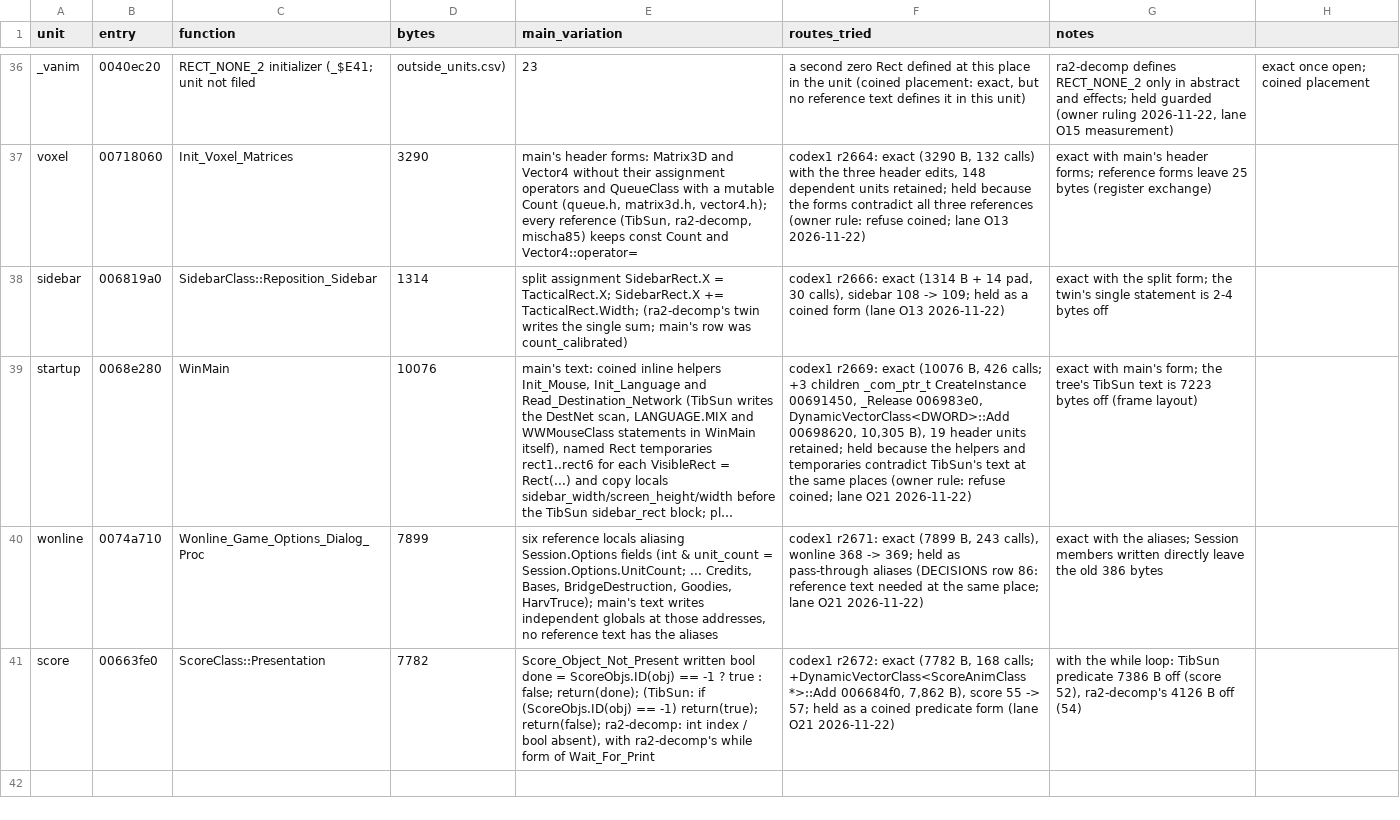
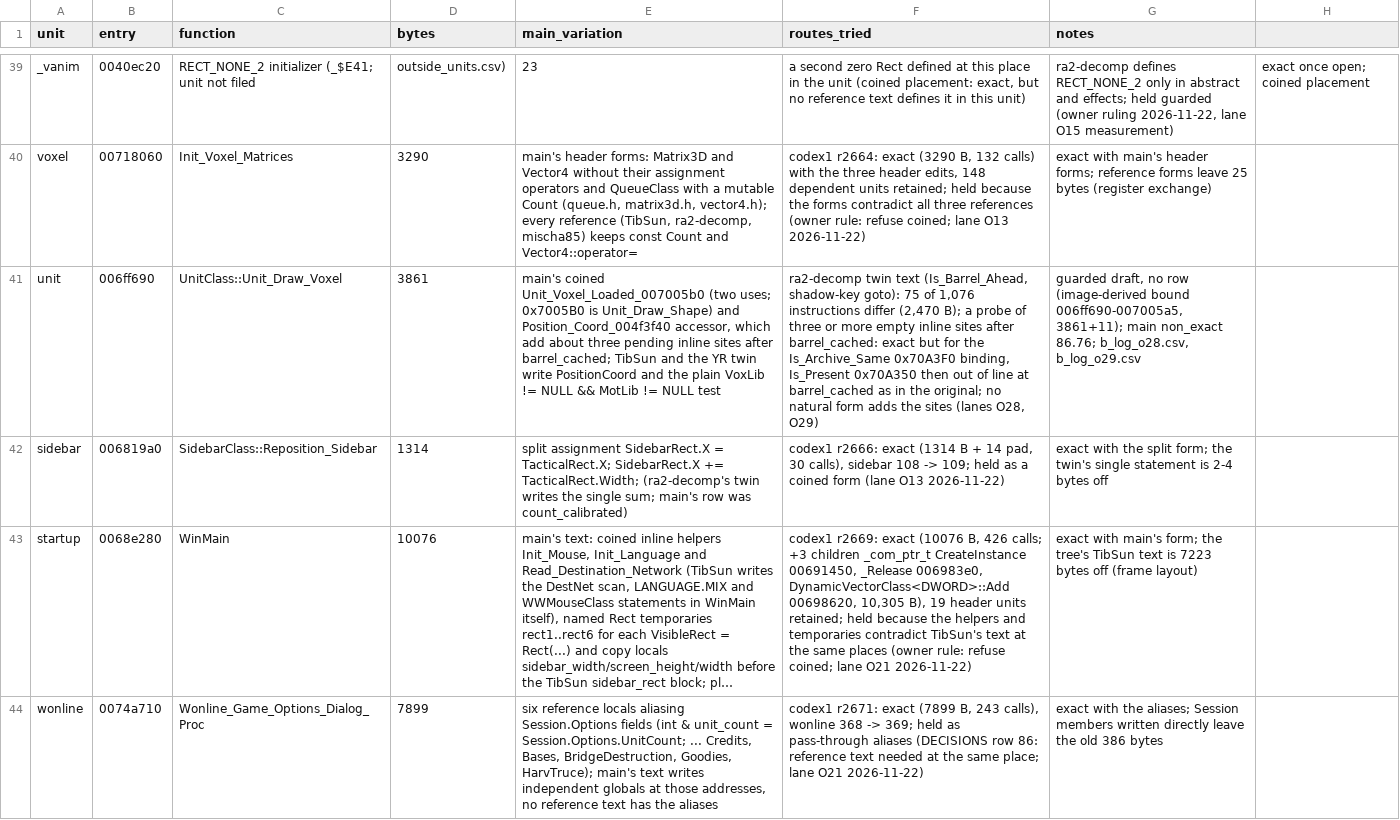
Before and after one commit to meastes/redalert2-decomp, a CSV file: rebuild/manifest/variation_candidates.csv, drawn as a sheet; only a part is shown, gaps mark what is left out; the shorter side is filled out with more unchanged rows; long unchanged cells end in …; the diff covers the shown part only; the diff names each change by its address in the sheet, - before the commit and + after, or states it on an @@ line.

Commit message:
Snapshot of local 303500f911 Rebuild (owner landing): c2land run 51: codex2 r7560-r7625 control and difficulty names; codex1 r2676 Fire_At guard 4596 -> 4371 (no row change) (wfo276 whole-file exact)

```diff
--- a/rebuild/manifest/variation_candidates.csv
+++ b/rebuild/manifest/variation_candidates.csv
+row 41: unit | 006ff690 | UnitClass::Unit_Draw_Voxel | 3861 | main's coined Unit_Voxel_Loaded_007005b0 (two uses; 0x7005B0 is Unit_Draw_Shape) and Position_Coord_004f3f40 accessor, which add about three pending inline sites after barrel_cached; TibSun and the YR twin write PositionCoord and the plain VoxLib != NULL && MotLib != NULL test | ra2-decomp twin text (Is_Barrel_Ahead, shadow-key goto): 75 of 1,076 instructions differ (2,470 B); a probe of three or more empty inline sites after barrel_cached: exact but for the Is_Archive_Same 0x70A3F0 binding, Is_Present 0x70A350 then out of line at barrel_cached as in the original; no natural form adds the sites (lanes O28, O29) | guarded draft, no row (image-derived bound 006ff690-007005a5, 3861+11); main non_exact 86.76; b_log_o28.csv, b_log_o29.csv
```
Also changed, not shown: 4 added rows elsewhere in this file, rebuild/manifest/flex_menu.csv, rebuild/manifest/no_draft_queue.csv, 57 other files.
